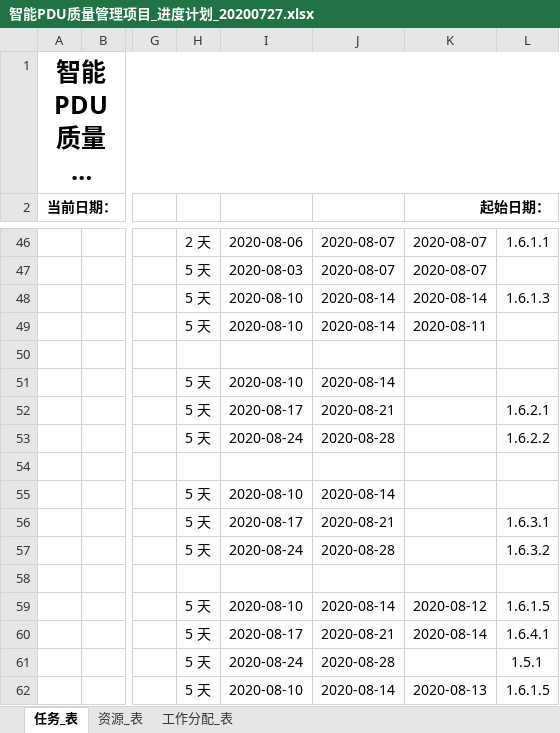
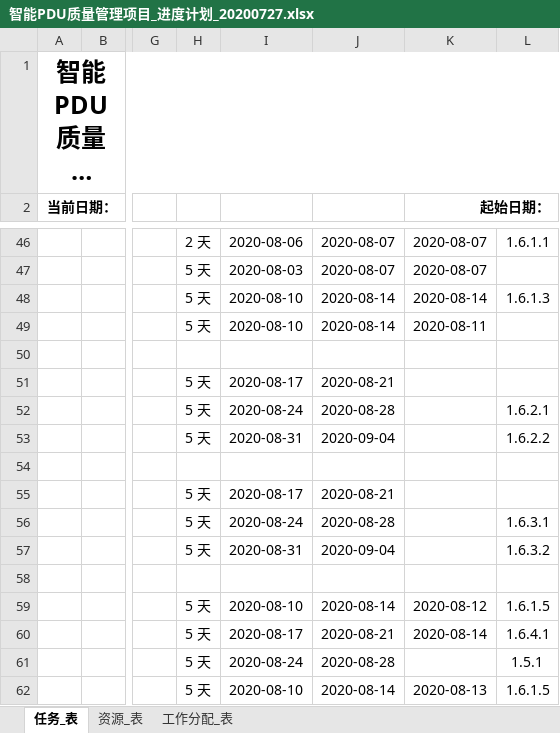
Before and after one commit to ChinaClever/PDU-CalibrateTool, an Excel workbook: 项目文档/项目进度/智能PDU质量管理项目_进度计划_20200727.xlsx, sheet 任务_表, drawn as a sheet; only a part is shown, gaps mark what is left out; long unchanged cells end in …; values as stored, in another font and other column widths than the file's, no borders; charts and pictures not drawn; the diff names each change by its address in the sheet, - before the commit and + after, or states it on an @@ line.

```diff
--- a/项目文档/项目进度/智能PDU质量管理项目_进度计划_20200727.xlsx (sheet 任务_表)
+++ b/项目文档/项目进度/智能PDU质量管理项目_进度计划_20200727.xlsx (sheet 任务_表)
-I51: 2020-08-10
+I51: 2020-08-17
-J51: 2020-08-14
+J51: 2020-08-21
-I52: 2020-08-17
+I52: 2020-08-24
-J52: 2020-08-21
+J52: 2020-08-28
-I53: 2020-08-24
+I53: 2020-08-31
-J53: 2020-08-28
+J53: 2020-09-04
-I55: 2020-08-10
+I55: 2020-08-17
-J55: 2020-08-14
+J55: 2020-08-21
-I56: 2020-08-17
+I56: 2020-08-24
-J56: 2020-08-21
+J56: 2020-08-28
-I57: 2020-08-24
+I57: 2020-08-31
-J57: 2020-08-28
+J57: 2020-09-04
```
Also changed, not shown: charts or pictures, 1 other file.
